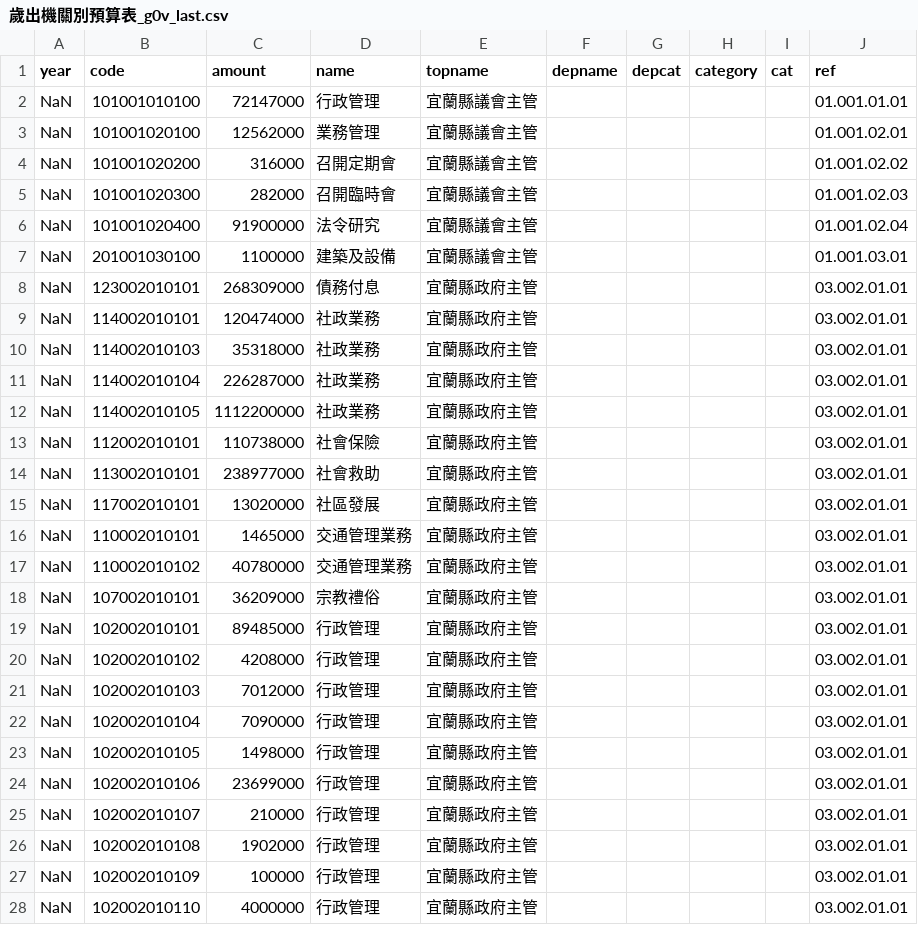
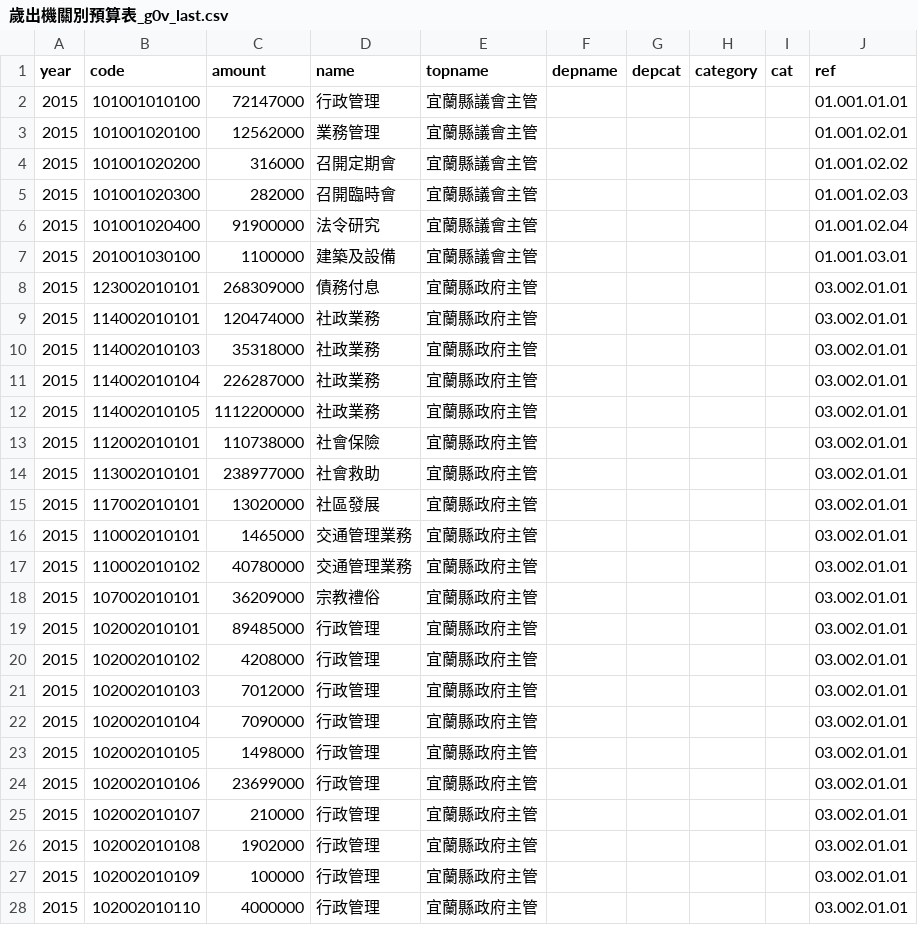
Before and after one commit to tony1223/tpe-2016-budget, a CSV file: output/歲出機關別預算表_g0v_last.csv, drawn as a sheet; only a part is shown; the diff covers the shown part only.

```diff
--- a/output/歲出機關別預算表_g0v_last.csv
+++ b/output/歲出機關別預算表_g0v_last.csv
@@ -1,28 +1,28 @@
 year,code,amount,name,topname,depname,depcat,category,cat,ref
-NaN,101001010100,72147000,行政管理,宜蘭縣議會主管,,,,,01.001.01.01
-NaN,101001020100,12562000,業務管理,宜蘭縣議會主管,,,,,01.001.02.01
-NaN,101001020200,316000,召開定期會,宜蘭縣議會主管,,,,,01.001.02.02
-NaN,101001020300,282000,召開臨時會,宜蘭縣議會主管,,,,,01.001.02.03
-NaN,101001020400,91900000,法令研究,宜蘭縣議會主管,,,,,01.001.02.04
-NaN,201001030100,1100000,建築及設備,宜蘭縣議會主管,,,,,01.001.03.01
-NaN,123002010101,268309000,債務付息,宜蘭縣政府主管,,,,,03.002.01.01
-NaN,114002010101,120474000,社政業務,宜蘭縣政府主管,,,,,03.002.01.01
-NaN,114002010103,35318000,社政業務,宜蘭縣政府主管,,,,,03.002.01.01
-NaN,114002010104,226287000,社政業務,宜蘭縣政府主管,,,,,03.002.01.01
-NaN,114002010105,1112200000,社政業務,宜蘭縣政府主管,,,,,03.002.01.01
-NaN,112002010101,110738000,社會保險,宜蘭縣政府主管,,,,,03.002.01.01
-NaN,113002010101,238977000,社會救助,宜蘭縣政府主管,,,,,03.002.01.01
-NaN,117002010101,13020000,社區發展,宜蘭縣政府主管,,,,,03.002.01.01
-NaN,110002010101,1465000,交通管理業務,宜蘭縣政府主管,,,,,03.002.01.01
-NaN,110002010102,40780000,交通管理業務,宜蘭縣政府主管,,,,,03.002.01.01
-NaN,107002010101,36209000,宗教禮俗,宜蘭縣政府主管,,,,,03.002.01.01
-NaN,102002010101,89485000,行政管理,宜蘭縣政府主管,,,,,03.002.01.01
-NaN,102002010102,4208000,行政管理,宜蘭縣政府主管,,,,,03.002.01.01
-NaN,102002010103,7012000,行政管理,宜蘭縣政府主管,,,,,03.002.01.01
-NaN,102002010104,7090000,行政管理,宜蘭縣政府主管,,,,,03.002.01.01
-NaN,102002010105,1498000,行政管理,宜蘭縣政府主管,,,,,03.002.01.01
-NaN,102002010106,23699000,行政管理,宜蘭縣政府主管,,,,,03.002.01.01
-NaN,102002010107,210000,行政管理,宜蘭縣政府主管,,,,,03.002.01.01
-NaN,102002010108,1902000,行政管理,宜蘭縣政府主管,,,,,03.002.01.01
-NaN,102002010109,100000,行政管理,宜蘭縣政府主管,,,,,03.002.01.01
-NaN,102002010110,4000000,行政管理,宜蘭縣政府主管,,,,,03.002.01.01
+2015,101001010100,72147000,行政管理,宜蘭縣議會主管,,,,,01.001.01.01
+2015,101001020100,12562000,業務管理,宜蘭縣議會主管,,,,,01.001.02.01
+2015,101001020200,316000,召開定期會,宜蘭縣議會主管,,,,,01.001.02.02
+2015,101001020300,282000,召開臨時會,宜蘭縣議會主管,,,,,01.001.02.03
+2015,101001020400,91900000,法令研究,宜蘭縣議會主管,,,,,01.001.02.04
+2015,201001030100,1100000,建築及設備,宜蘭縣議會主管,,,,,01.001.03.01
+2015,123002010101,268309000,債務付息,宜蘭縣政府主管,,,,,03.002.01.01
+2015,114002010101,120474000,社政業務,宜蘭縣政府主管,,,,,03.002.01.01
+2015,114002010103,35318000,社政業務,宜蘭縣政府主管,,,,,03.002.01.01
+2015,114002010104,226287000,社政業務,宜蘭縣政府主管,,,,,03.002.01.01
+2015,114002010105,1112200000,社政業務,宜蘭縣政府主管,,,,,03.002.01.01
+2015,112002010101,110738000,社會保險,宜蘭縣政府主管,,,,,03.002.01.01
+2015,113002010101,238977000,社會救助,宜蘭縣政府主管,,,,,03.002.01.01
+2015,117002010101,13020000,社區發展,宜蘭縣政府主管,,,,,03.002.01.01
+2015,110002010101,1465000,交通管理業務,宜蘭縣政府主管,,,,,03.002.01.01
+2015,110002010102,40780000,交通管理業務,宜蘭縣政府主管,,,,,03.002.01.01
+2015,107002010101,36209000,宗教禮俗,宜蘭縣政府主管,,,,,03.002.01.01
+2015,102002010101,89485000,行政管理,宜蘭縣政府主管,,,,,03.002.01.01
+2015,102002010102,4208000,行政管理,宜蘭縣政府主管,,,,,03.002.01.01
+2015,102002010103,7012000,行政管理,宜蘭縣政府主管,,,,,03.002.01.01
+2015,102002010104,7090000,行政管理,宜蘭縣政府主管,,,,,03.002.01.01
+2015,102002010105,1498000,行政管理,宜蘭縣政府主管,,,,,03.002.01.01
+2015,102002010106,23699000,行政管理,宜蘭縣政府主管,,,,,03.002.01.01
+2015,102002010107,210000,行政管理,宜蘭縣政府主管,,,,,03.002.01.01
+2015,102002010108,1902000,行政管理,宜蘭縣政府主管,,,,,03.002.01.01
+2015,102002010109,100000,行政管理,宜蘭縣政府主管,,,,,03.002.01.01
+2015,102002010110,4000000,行政管理,宜蘭縣政府主管,,,,,03.002.01.01
```
Also changed, not shown: 173 edited cells elsewhere in this file, output/歲出機關別預算表_g0v_current.csv, 2 other files.
